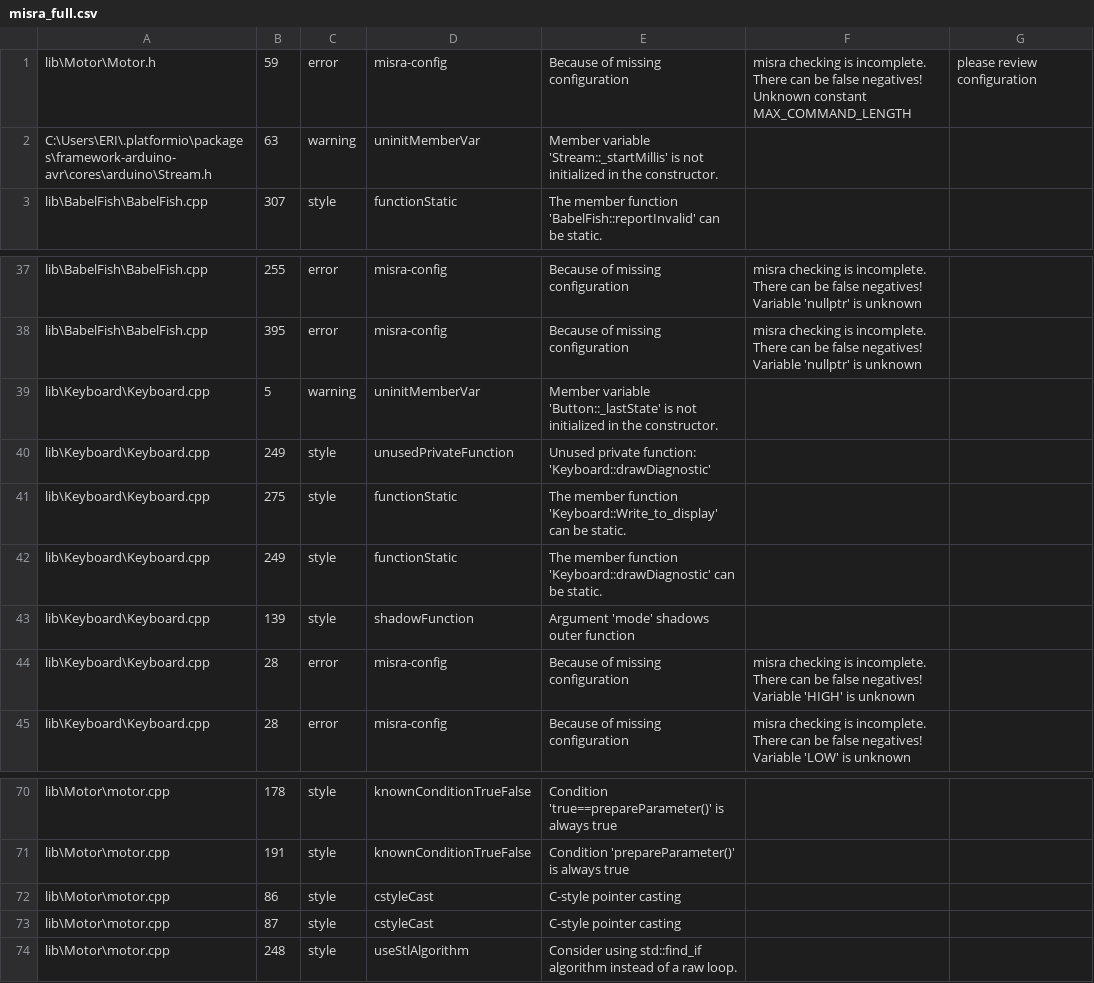
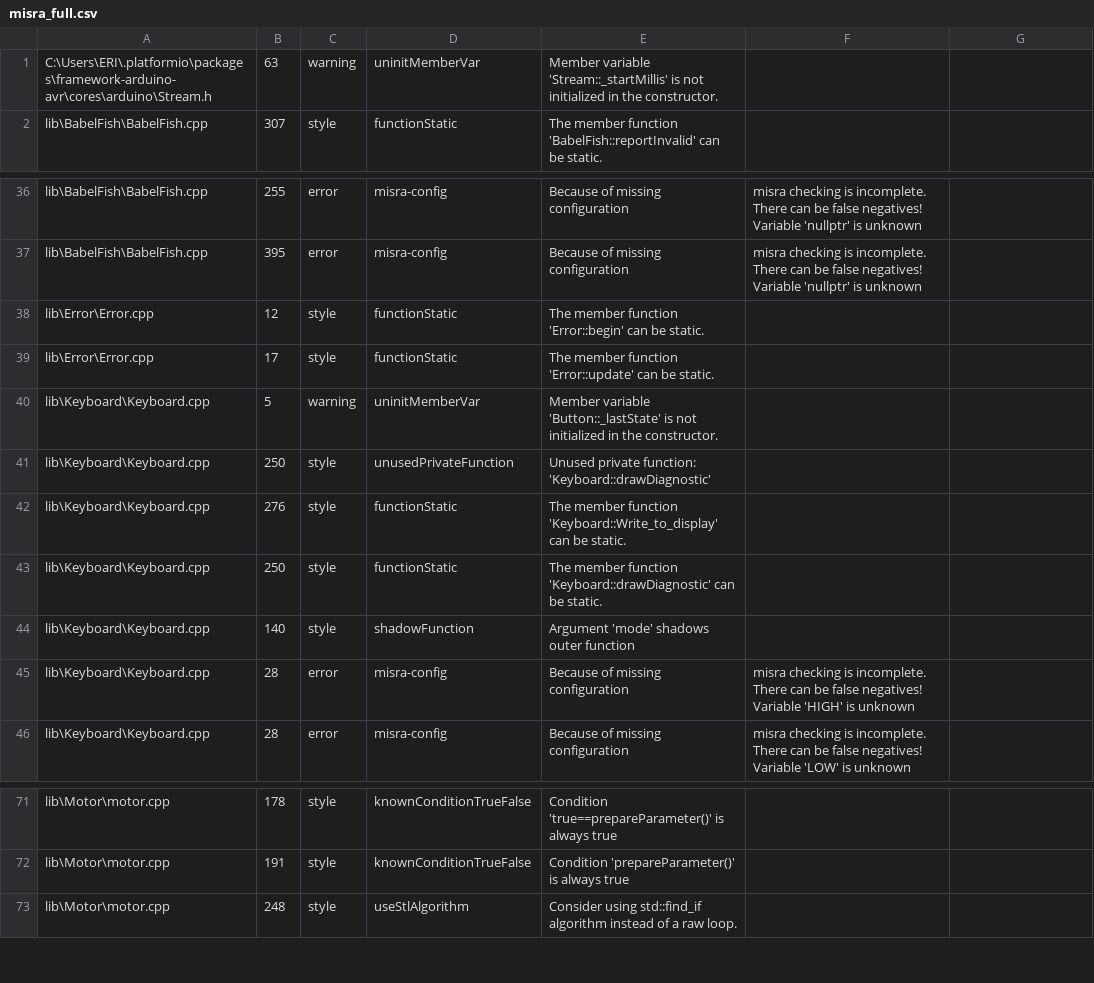
Before and after one commit to ErikaB-sys/Fiddle_yard_UVB, a CSV file: FY_Controller_Motor/reports/misra_full.csv, drawn as a sheet; only a part is shown, gaps mark what is left out.

```diff
--- a/FY_Controller_Motor/reports/misra_full.csv
+++ b/FY_Controller_Motor/reports/misra_full.csv
@@ -1,2 +1 @@
-lib\Motor\Motor.h,59,error,misra-config,Because of missing configuration, misra checking is incomplete. There can be false negatives! Unknown constant MAX_COMMAND_LENGTH, please review configuration
 C:\Users\ERI\.platformio\packages\framework-arduino-avr\cores\arduino\Stream.h,63,warning,uninitMemberVar,Member variable 'Stream::_startMillis' is not initialized in the constructor.
@@ -38,7 +37,9 @@ lib\BabelFish\BabelFish.cpp,255,error,misra-config,Because of missing configurat
 lib\BabelFish\BabelFish.cpp,395,error,misra-config,Because of missing configuration, misra checking is incomplete. There can be false negatives! Variable 'nullptr' is unknown
+lib\Error\Error.cpp,12,style,functionStatic,The member function 'Error::begin' can be static.
+lib\Error\Error.cpp,17,style,functionStatic,The member function 'Error::update' can be static.
 lib\Keyboard\Keyboard.cpp,5,warning,uninitMemberVar,Member variable 'Button::_lastState' is not initialized in the constructor.
-lib\Keyboard\Keyboard.cpp,249,style,unusedPrivateFunction,Unused private function: 'Keyboard::drawDiagnostic'
-lib\Keyboard\Keyboard.cpp,275,style,functionStatic,The member function 'Keyboard::Write_to_display' can be static.
-lib\Keyboard\Keyboard.cpp,249,style,functionStatic,The member function 'Keyboard::drawDiagnostic' can be static.
-lib\Keyboard\Keyboard.cpp,139,style,shadowFunction,Argument 'mode' shadows outer function
+lib\Keyboard\Keyboard.cpp,250,style,unusedPrivateFunction,Unused private function: 'Keyboard::drawDiagnostic'
+lib\Keyboard\Keyboard.cpp,276,style,functionStatic,The member function 'Keyboard::Write_to_display' can be static.
+lib\Keyboard\Keyboard.cpp,250,style,functionStatic,The member function 'Keyboard::drawDiagnostic' can be static.
+lib\Keyboard\Keyboard.cpp,140,style,shadowFunction,Argument 'mode' shadows outer function
 lib\Keyboard\Keyboard.cpp,28,error,misra-config,Because of missing configuration, misra checking is incomplete. There can be false negatives! Variable 'HIGH' is unknown
@@ -71,4 +72,2 @@ lib\Motor\motor.cpp,178,style,knownConditionTrueFalse,Condition 'true==preparePa
 lib\Motor\motor.cpp,191,style,knownConditionTrueFalse,Condition 'prepareParameter()' is always true
-lib\Motor\motor.cpp,86,style,cstyleCast,C-style pointer casting
-lib\Motor\motor.cpp,87,style,cstyleCast,C-style pointer casting
 lib\Motor\motor.cpp,248,style,useStlAlgorithm,Consider using std::find_if algorithm instead of a raw loop.
```
Also changed, not shown: FY_Controller_Motor/reports/misra.csv, 1 other file.
